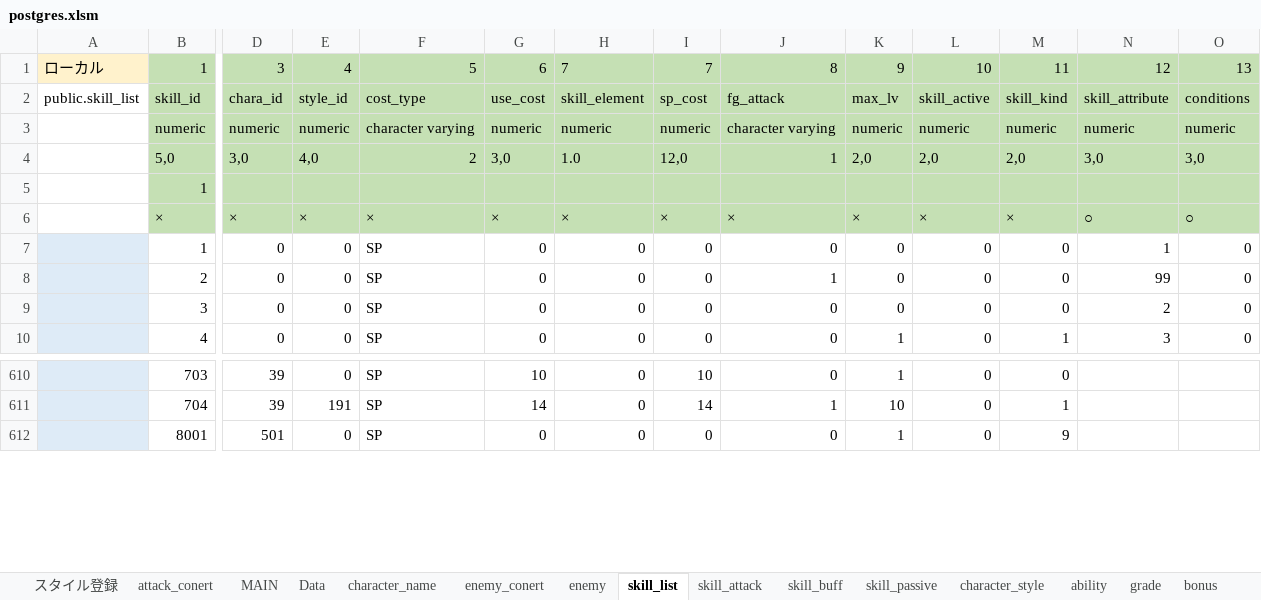
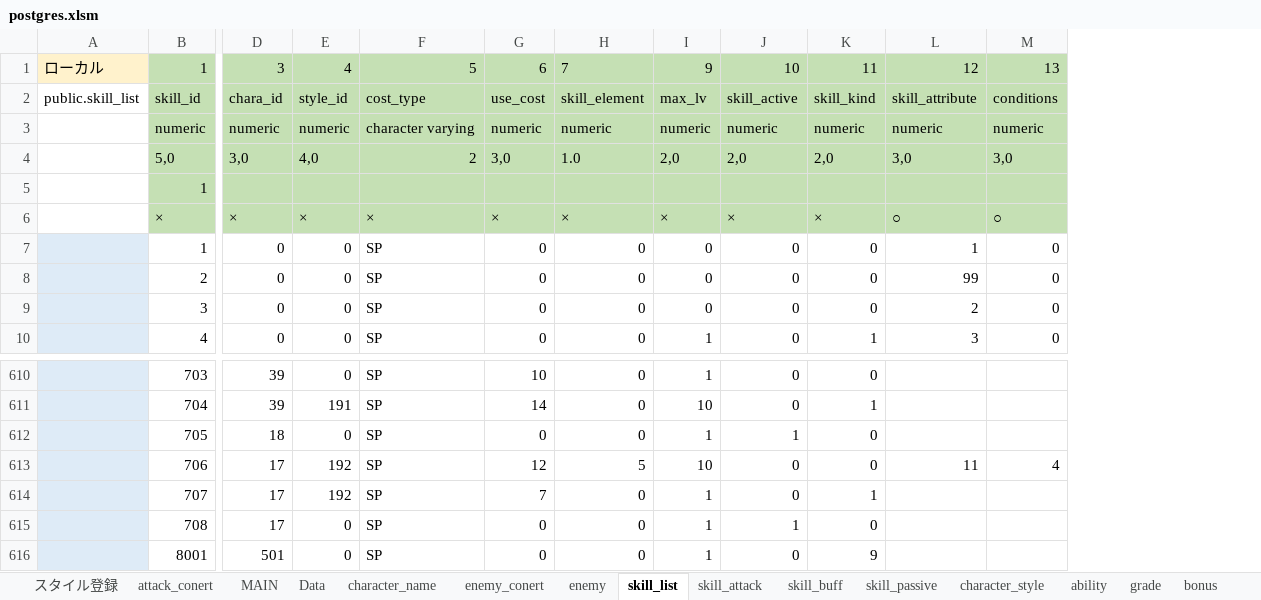
Before and after one commit to reliruleru00/hevburn, an Excel workbook: postgres.xlsm, sheet skill_list, drawn as a sheet; only a part is shown, gaps mark what is left out; values as stored, in another font and other column widths than the file's, no borders; charts and pictures not drawn; removed rows and columns are numbered as before the commit, all else as after; rows hold the shown columns only; the diff names each change by its address in the sheet, - before the commit and + after, or states it on an @@ line.

```diff
--- a/postgres.xlsm (sheet skill_list)
+++ b/postgres.xlsm (sheet skill_list)
-column I, rows 1-10: 7 | sp_cost | numeric | 12,0 |  | × | 0 | 0 | 0 | 0; rows 610-612: 10 | 14 | 0
-column J, rows 1-10: 8 | fg_attack | character varying | 1 |  | × | 0 | 1 | 0 | 0; rows 610-612: 0 | 1 | 0
+row 612:  | 705 | 18 | 0 | SP | 0 | 0 | 1 | 1 | 0
+row 613:  | 706 | 17 | 192 | SP | 12 | 5 | 10 | 0 | 0 | 11 | 4
+row 614:  | 707 | 17 | 192 | SP | 7 | 0 | 1 | 0 | 1
+row 615:  | 708 | 17 | 0 | SP | 0 | 0 | 1 | 1 | 0
```
Also changed, not shown: sheet enemy_conert, sheet スタイル登録, sheet skill_buff, sheet ability, sheet character_style, sheet skill_passive, 1 more sheet, charts or pictures, 10 other files.
